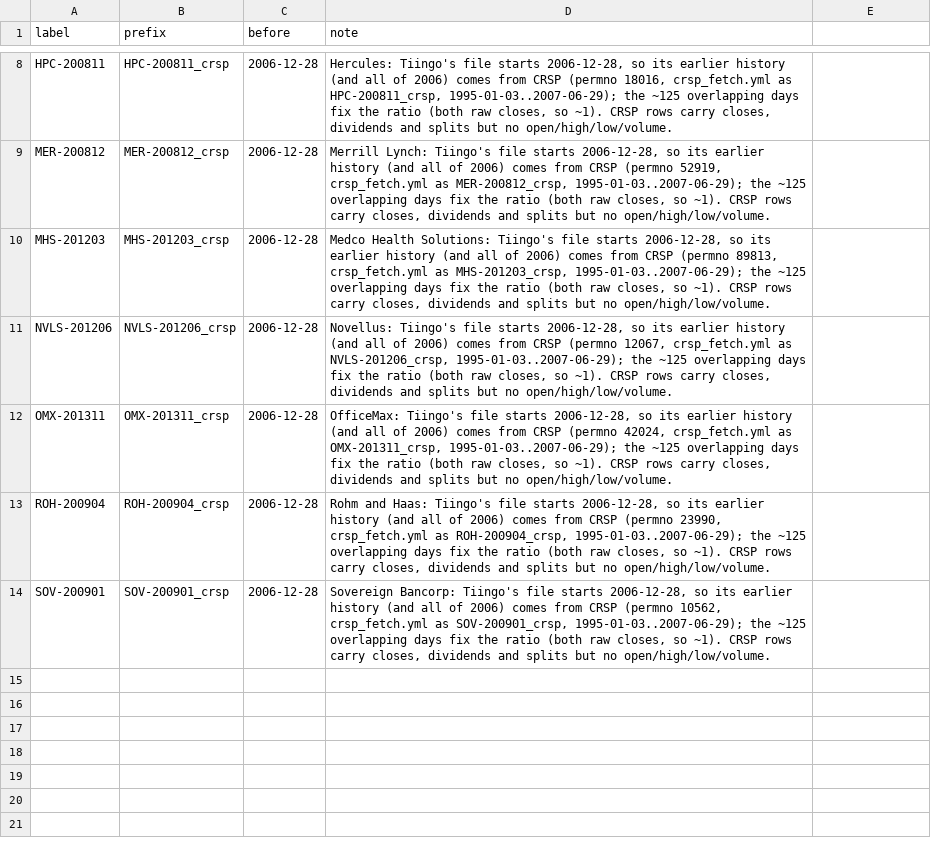
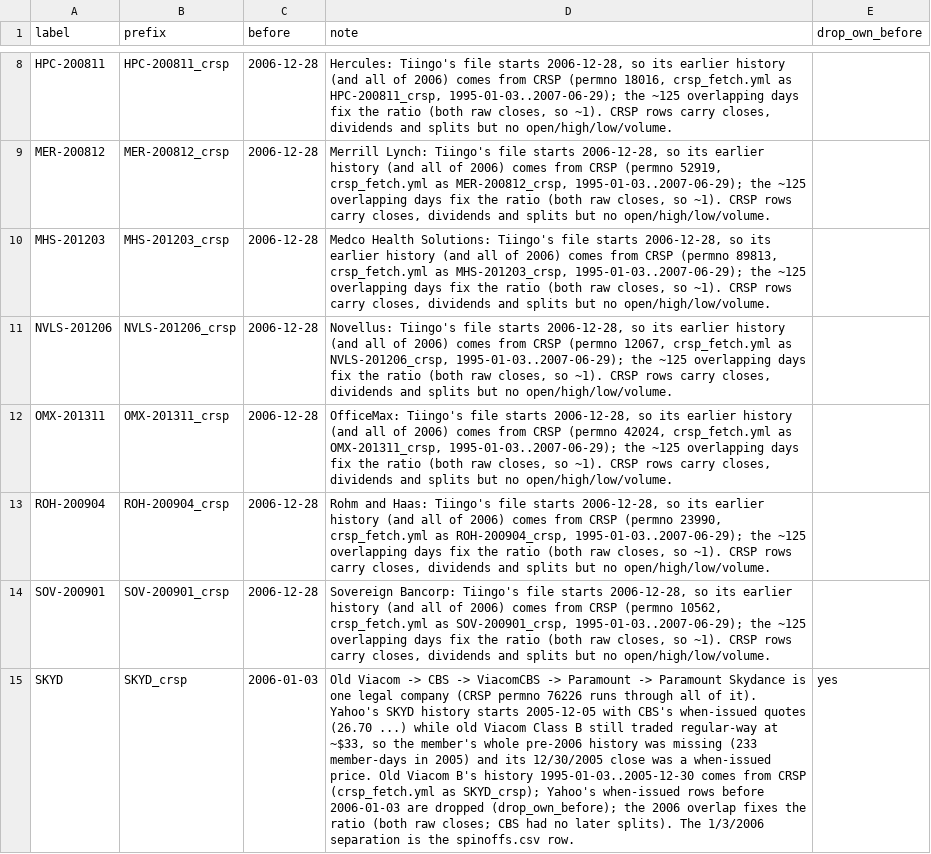
Before and after one commit to Johnbrick123/sp500-data, a CSV file: series_splices.csv, drawn as a sheet; only a part is shown, gaps mark what is left out; the diff names each change by its address in the sheet, - before the commit and + after, or states it on an @@ line.

```diff
--- a/series_splices.csv
+++ b/series_splices.csv
-E1: (empty)
+E1: drop_own_before
+row 15: SKYD | SKYD_crsp | 2006-01-03 | Old Viacom -> CBS -> ViacomCBS -> Paramount -> Paramount Skydance is one legal company (CRSP permno 76226 runs through all of it). Yahoo's SKYD history starts 2005-12-05 with CBS's when-issued quotes (26.70 ...) while old Viacom Class B still traded regular-way at ~$33, so the member's whole pre-2006 history was missing (233 member-days in 2005) and its 12/30/2005 close was a when-issued price. Old Viacom B's history 1995-01-03..2005-12-30 comes from CRSP (crsp_fetch.yml as SKYD_crsp); Yahoo's when-issued rows before 2006-01-03 are dropped (drop_own_before); the 2006 overlap fixes the ratio (both raw closes; CBS had no later splits). The 1/3/2006 separation is the spinoffs.csv row. | yes
```
Also changed, not shown: 2 other files.
